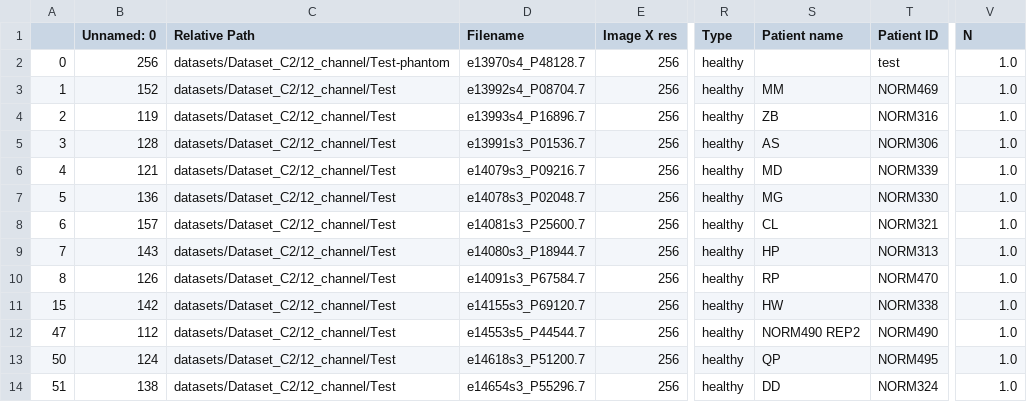
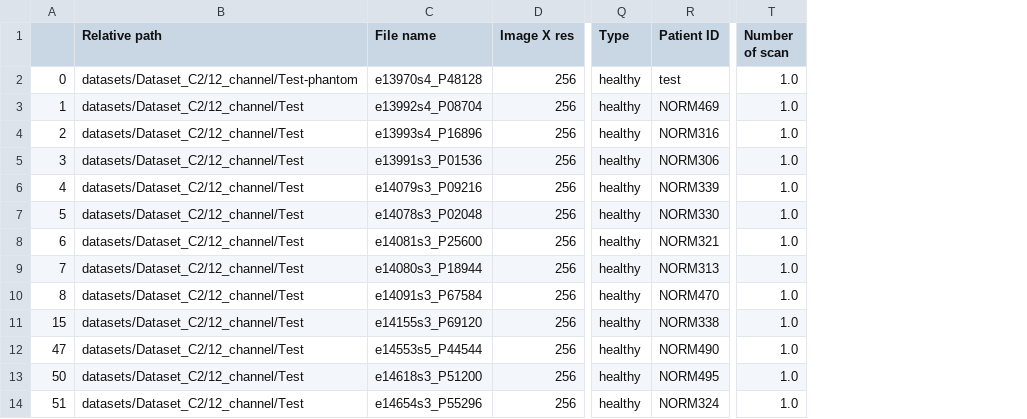
Before and after one commit to ashlevski/lightning-hydra-template, a CSV file: data/Calgary_Campinas/test01.csv, drawn as a sheet; only a part is shown, gaps mark what is left out; removed rows and columns are numbered as before the commit, all else as after; the diff names each change by its address in the sheet, - before the commit and + after, or states it on an @@ line.

Commit message:
+ calgary_campinas_dataset.py class now is working. I created a temproary metadata with slice data.

```diff
--- a/data/Calgary_Campinas/test01.csv
+++ b/data/Calgary_Campinas/test01.csv
-column B (Unnamed: 0), rows 2-14: 256 | 152 | 119 | 128 | 121 | 136 | 157 | 143 | 126 | 142 | 112 | 124 | 138
-column D (Filename), rows 2-14: e13970s4_P48128.7 | e13992s4_P08704.7 | e13993s4_P16896.7 | e13991s3_P01536.7 | e14079s3_P09216.7 | e14078s3_P02048.7 | e14081s3_P25600.7 | e14080s3_P18944.7 | e14091s3_P67584.7 | e14155s3_P69120.7 | e14553s5_P44544.7 | e14618s3_P51200.7 | e14654s3_P55296.7
+column C (File name), rows 2-14: e13970s4_P48128 | e13992s4_P08704 | e13993s4_P16896 | e13991s3_P01536 | e14079s3_P09216 | e14078s3_P02048 | e14081s3_P25600 | e14080s3_P18944 | e14091s3_P67584 | e14155s3_P69120 | e14553s5_P44544 | e14618s3_P51200 | e14654s3_P55296
-column S (Patient name), rows 3-14: MM | ZB | AS | MD | MG | CL | HP | RP | HW | NORM490 REP2 | QP | DD
-B1: Relative Path
+B1: Relative path
-T1: N
+T1: Number of scan
```
Also changed, not shown: data/Calgary_Campinas/train01.csv, data/Calgary_Campinas/val01.csv, 1 other file.
